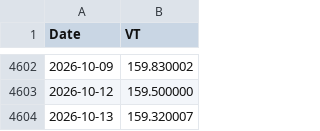
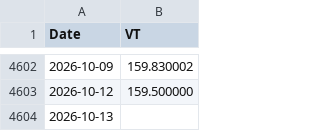
Before and after one commit to Nowar/sspp-try, a CSV file: data/vt_raw.csv, drawn as a sheet; only a part is shown, gaps mark what is left out.

```diff
--- a/data/vt_raw.csv
+++ b/data/vt_raw.csv
@@ -4603,2 +4603,2 @@ Date,VT
 2026-10-12,159.500000
-2026-10-13,159.320007
+2026-10-13,
```
Also changed, not shown: data/prices.csv, 1 other file.
